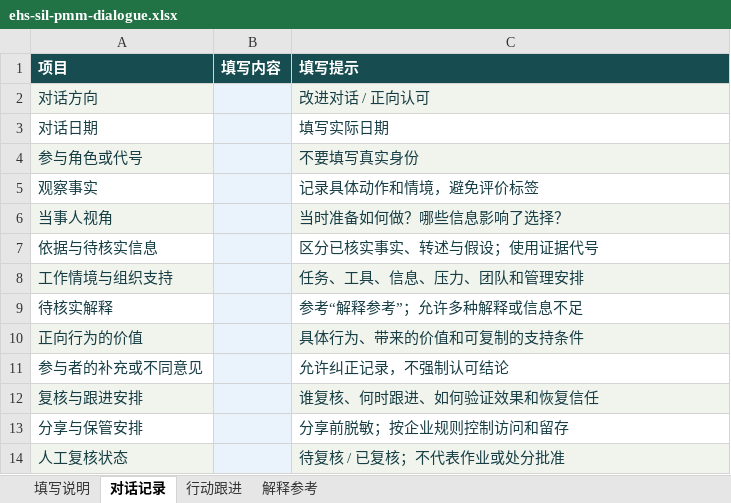
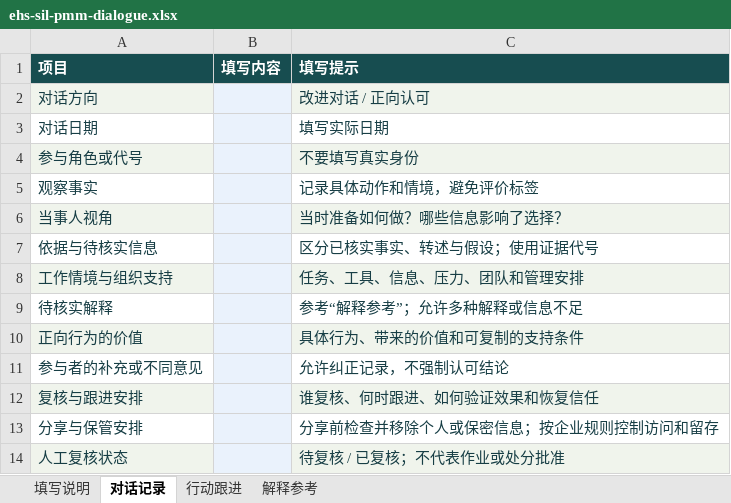
Before and after one commit to bg623/ehs-sil, an Excel workbook: assets/downloads/ehs-sil-pmm-dialogue.xlsx, sheet 对话记录, drawn as a sheet; values as stored, in another font and other column widths than the file's, no borders; the diff names each change by its address in the sheet, - before the commit and + after, or states it on an @@ line.

```diff
--- a/assets/downloads/ehs-sil-pmm-dialogue.xlsx (sheet 对话记录)
+++ b/assets/downloads/ehs-sil-pmm-dialogue.xlsx (sheet 对话记录)
-C13 (填写提示): 分享前脱敏；按企业规则控制访问和留存
+C13 (填写提示): 分享前检查并移除个人或保密信息；按企业规则控制访问和留存
```
Also changed, not shown: sheet 填写说明, 9 other files.
